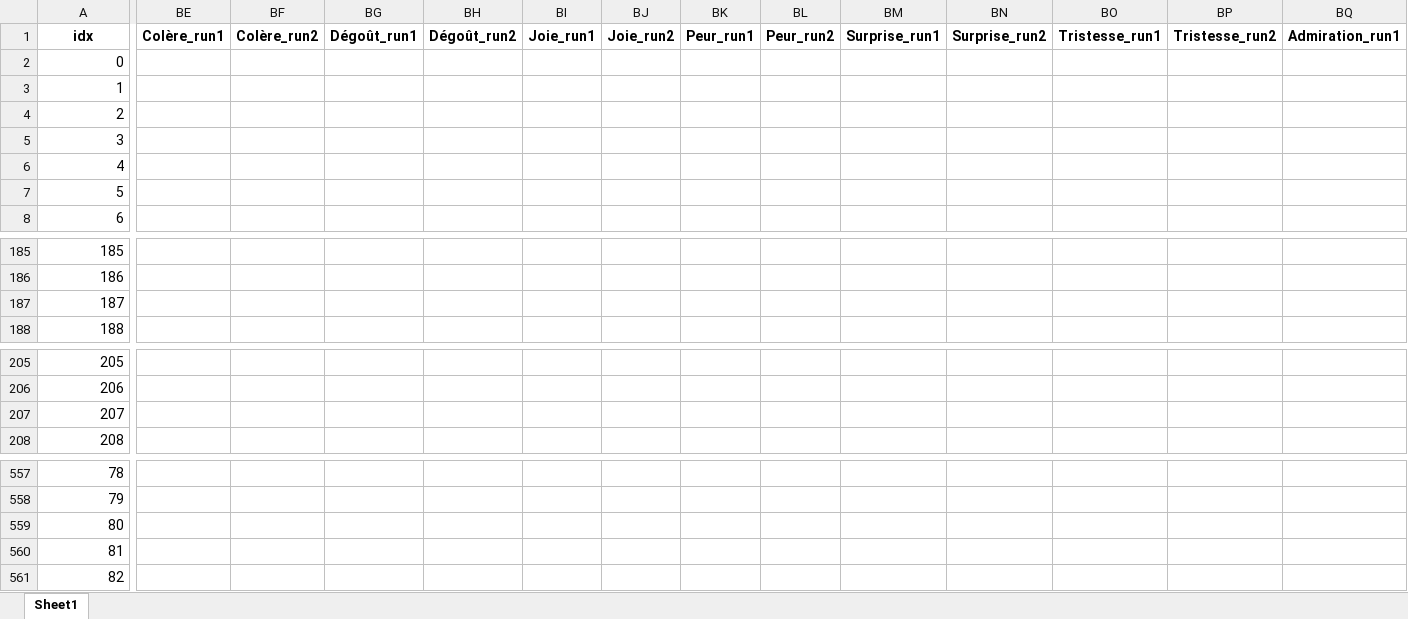
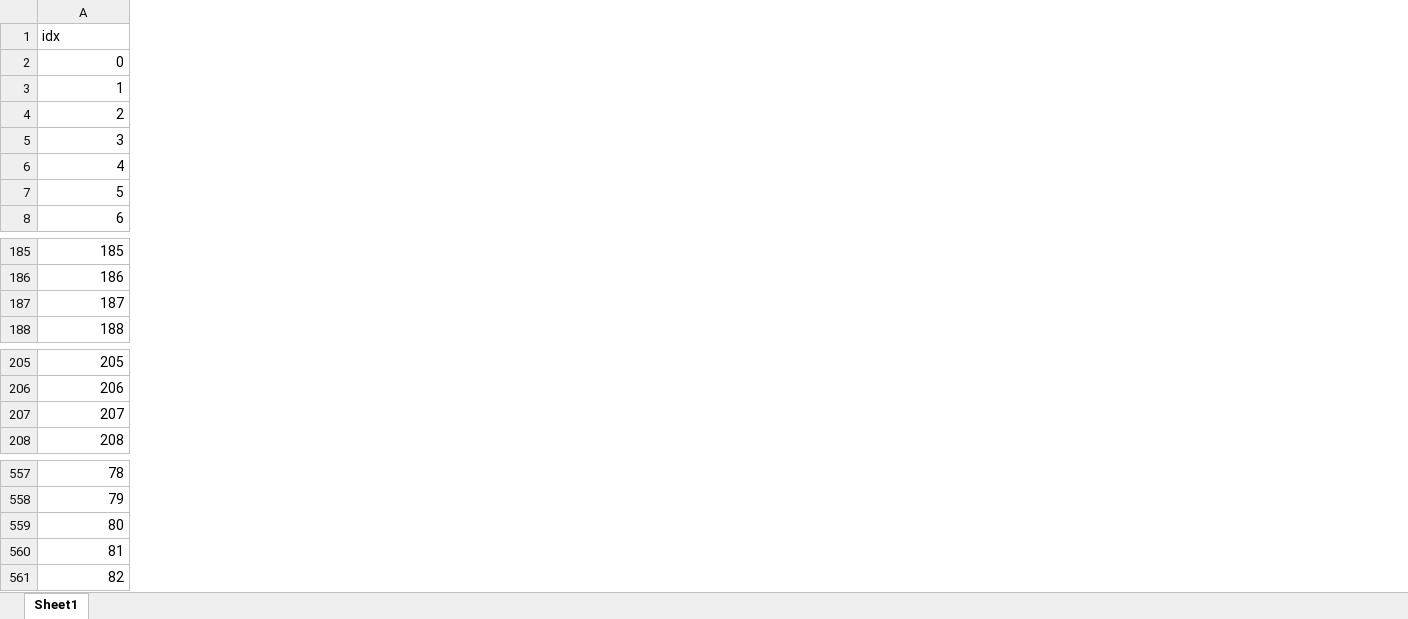
Before and after one commit to GwenTsang/Eval-EMOTYC, an Excel workbook: golds/CyberAdoAgg_gold_global_total.xlsx, sheet Sheet1, drawn as a sheet; only a part is shown, gaps mark what is left out; values as stored, in another font and other column widths than the file's, no borders; removed rows and columns are numbered as before the commit, all else as after; the diff covers the shown part only; the diff names each change by its address in the sheet, - before the commit and + after, or states it on an @@ line.

```diff
--- a/golds/CyberAdoAgg_gold_global_total.xlsx (sheet Sheet1)
+++ b/golds/CyberAdoAgg_gold_global_total.xlsx (sheet Sheet1)
-column BE (Colère_run1), empty
-column BF (Colère_run2), empty
-column BG (Dégoût_run1), empty
-column BH (Dégoût_run2), empty
-column BI (Joie_run1), empty
-column BJ (Joie_run2), empty
-column BK (Peur_run1), empty
-column BL (Peur_run2), empty
-column BM (Surprise_run1), empty
-column BN (Surprise_run2), empty
-column BO (Tristesse_run1), empty
-column BP (Tristesse_run2), empty
-column BQ (Admiration_run1), empty
@@ A1 bold: on → off, alignment: center → left @@
```
Also changed, not shown: 24 added columns, 11 removed columns, 23 edited cells and cell formats elsewhere in this sheet, golds/CyberAggAdo/homophobie_annotations_gold_flat_updated.xlsx, golds/CyberAggAdo/obésité_annotations_gold_flat_updated.xlsx, 11 other files.
